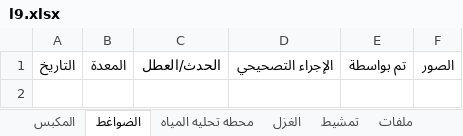
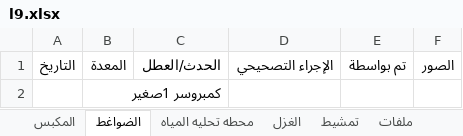
Before and after one commit to mahmedabdallh123/stations, an Excel workbook: l9.xlsx, sheet الضواغط, drawn as a sheet; values as stored, in another font and other column widths than the file's, no borders; the diff names each change by its address in the sheet, - before the commit and + after, or states it on an @@ line.

Commit message:
تحديث البيانات - 2026-05-01 06:51:31

```diff
--- a/l9.xlsx (sheet الضواغط)
+++ b/l9.xlsx (sheet الضواغط)
+row 2:  | كمبروسر 1صغير
```
Also changed, not shown: sheet صيانة_وقائية.
